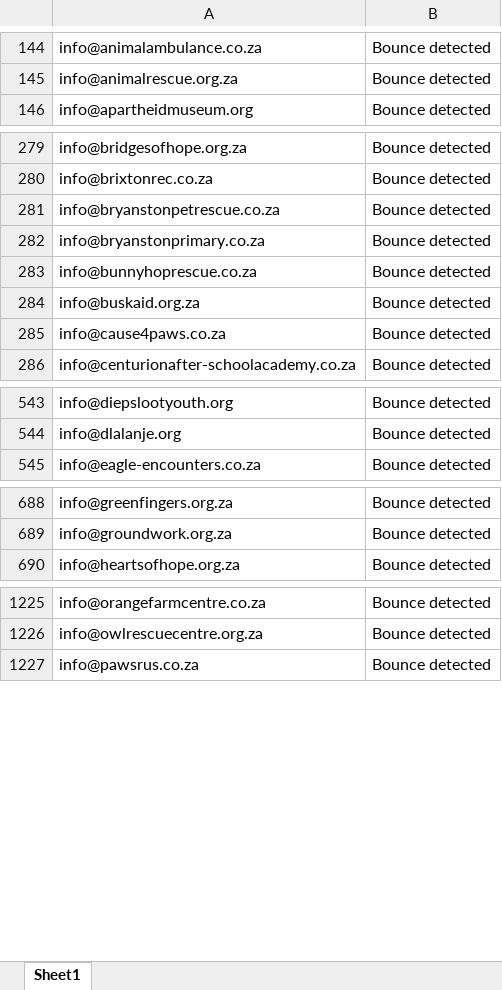
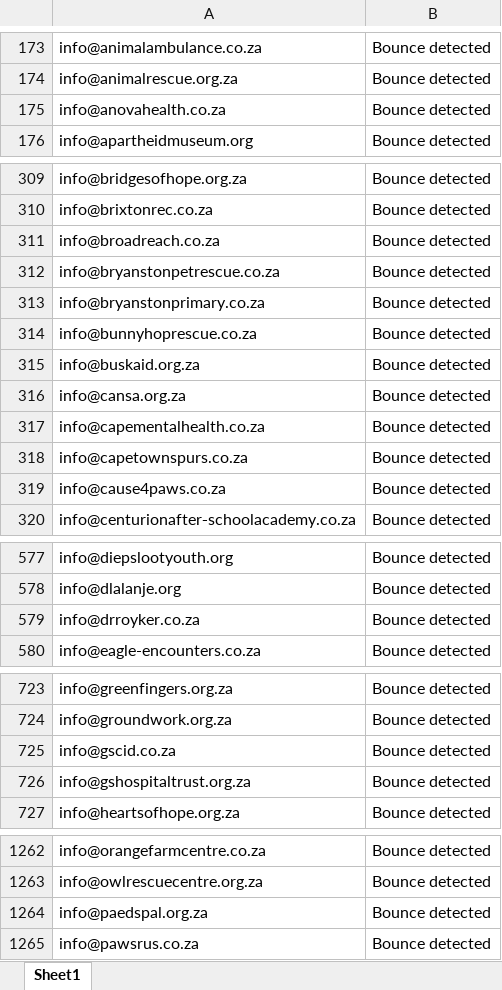
Before and after one commit to MareanaNsuku/community-service-outreach, an Excel workbook: results/blocklist.xlsx, sheet Sheet1, drawn as a sheet; only a part is shown, gaps mark what is left out; values as stored, in another font and other column widths than the file's, no borders; the diff covers the shown part only; the diff names each change by its address in the sheet, - before the commit and + after, or states it on an @@ line.

```diff
--- a/results/blocklist.xlsx (sheet Sheet1)
+++ b/results/blocklist.xlsx (sheet Sheet1)
+row 175: info@anovahealth.co.za | Bounce detected
+row 311: info@broadreach.co.za | Bounce detected
+row 316: info@cansa.org.za | Bounce detected
+row 317: info@capementalhealth.co.za | Bounce detected
+row 318: info@capetownspurs.co.za | Bounce detected
+row 579: info@drroyker.co.za | Bounce detected
+row 725: info@gscid.co.za | Bounce detected
+row 726: info@gshospitaltrust.org.za | Bounce detected
+row 1264: info@paedspal.org.za | Bounce detected
```
Also changed, not shown: 57 added rows, 47 removed rows and 2 moved rows elsewhere in this sheet.
